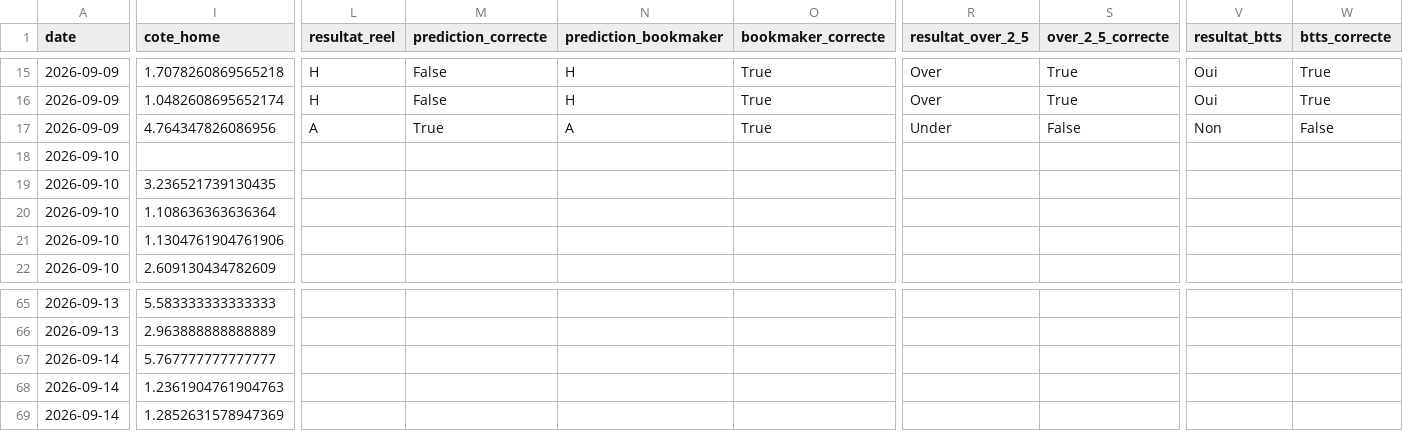
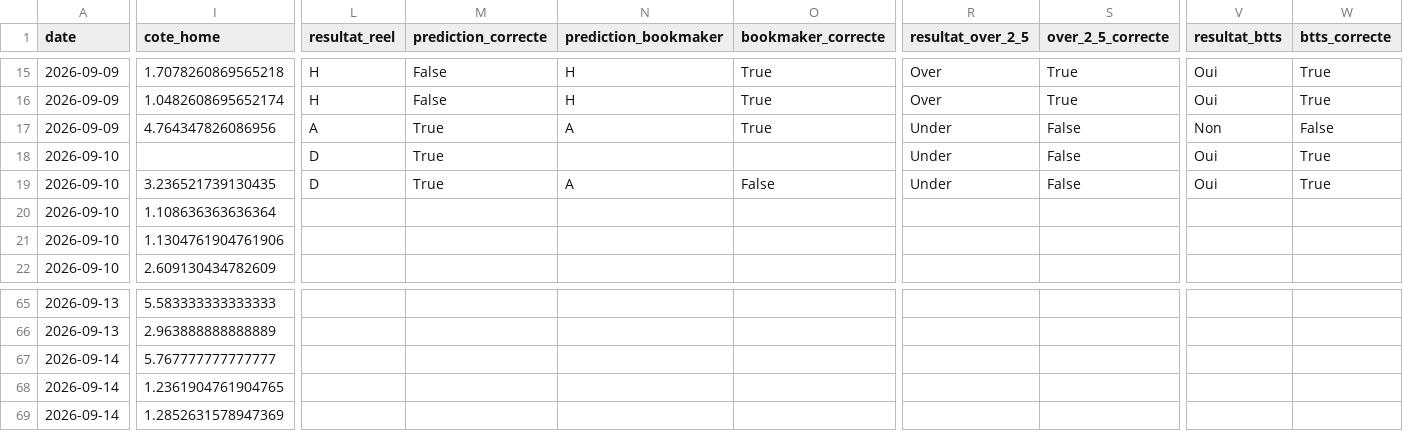
Before and after one commit to ezekiel27egoun/football-predictor, a CSV file: data/tracking/predictions_2026-09-07.csv, drawn as a sheet; only a part is shown, gaps mark what is left out; the diff names each change by its address in the sheet, - before the commit and + after, or states it on an @@ line.

```diff
--- a/data/tracking/predictions_2026-09-07.csv
+++ b/data/tracking/predictions_2026-09-07.csv
-L18:L19 (resultat_reel): (empty)
+L18:L19 (resultat_reel): D
-M18:M19 (prediction_correcte): (empty)
+M18:M19 (prediction_correcte): True
-R18:R19 (resultat_over_2_5): (empty)
+R18:R19 (resultat_over_2_5): Under
-S18:S19 (over_2_5_correcte): (empty)
+S18:S19 (over_2_5_correcte): False
-V18:V19 (resultat_btts): (empty)
+V18:V19 (resultat_btts): Oui
-W18:W19 (btts_correcte): (empty)
+W18:W19 (btts_correcte): True
-N19 (prediction_bookmaker): (empty)
+N19 (prediction_bookmaker): A
-O19 (bookmaker_correcte): (empty)
+O19 (bookmaker_correcte): False
-I68 (cote_home): 1.2361904761904763
+I68 (cote_home): 1.2361904761904765
```
Also changed, not shown: data/tracking/weekly_summary.csv.
